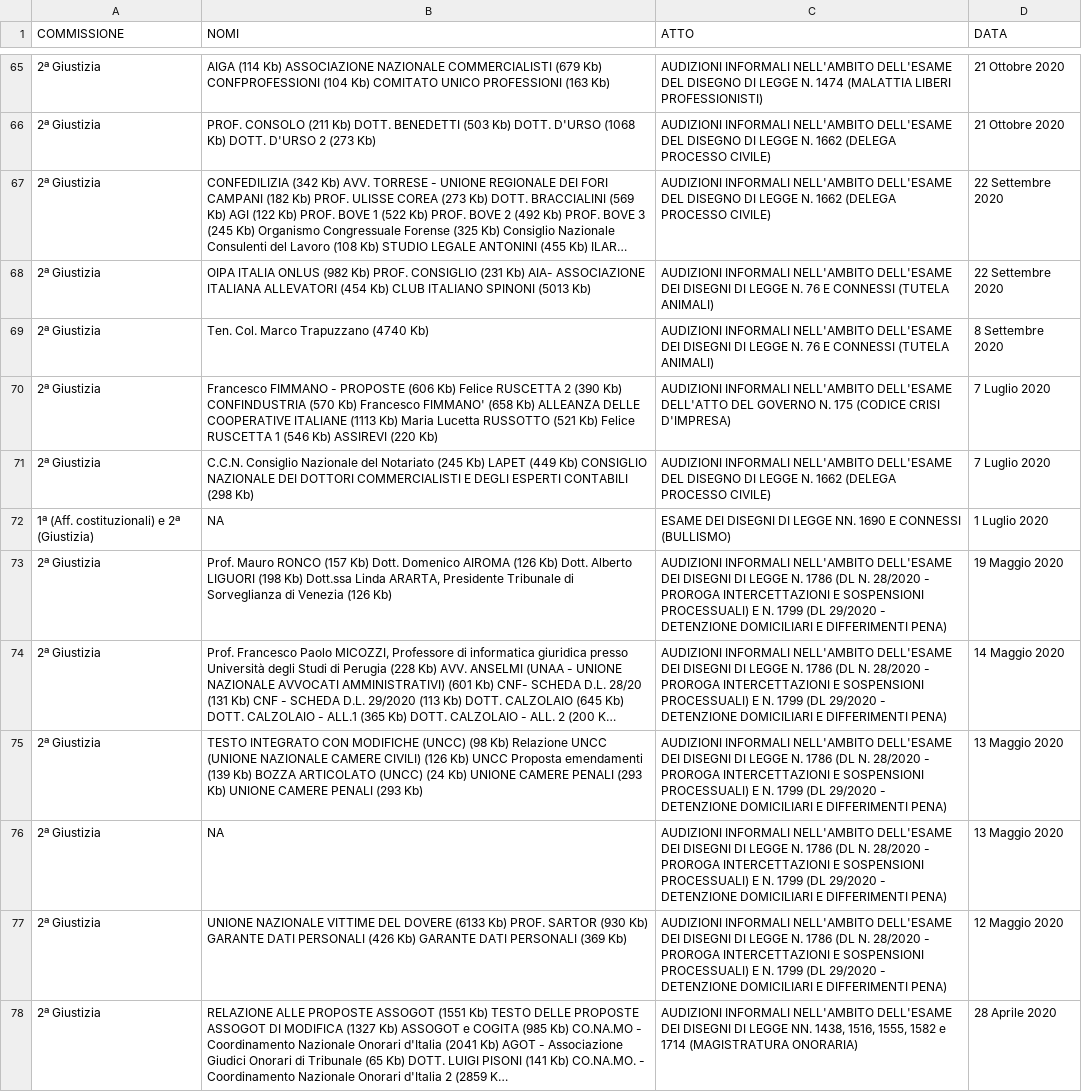
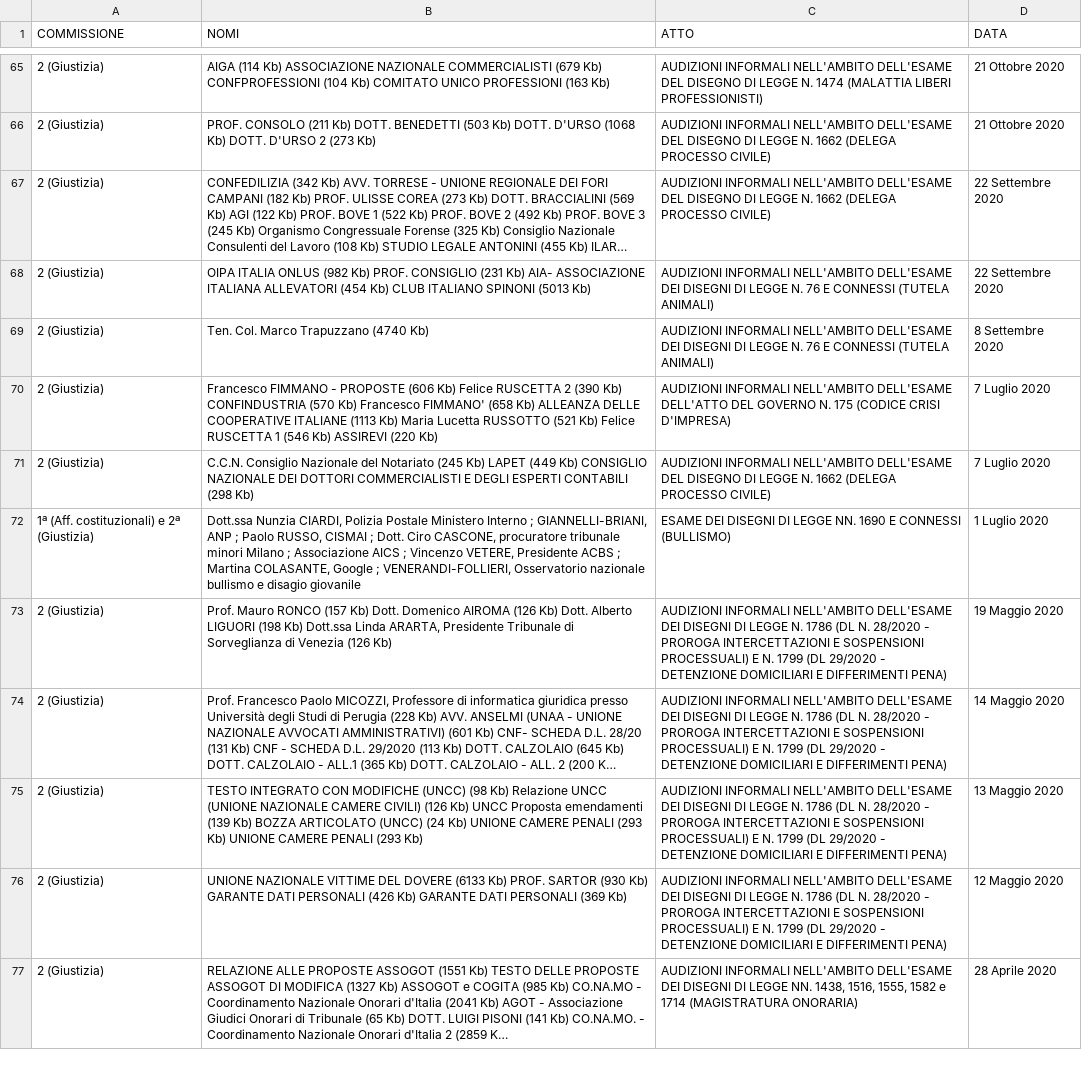
Before and after one commit to simonedeluca/audizioni_informali, a CSV file: data/raw_data/commissione2.csv, drawn as a sheet; only a part is shown, gaps mark what is left out; long unchanged cells end in …; removed rows and columns are numbered as before the commit, all else as after; the diff covers the shown part only; the diff names each change by its address in the sheet, - before the commit and + after, or states it on an @@ line.

Commit message:
update scraping commissione 2

```diff
--- a/data/raw_data/commissione2.csv
+++ b/data/raw_data/commissione2.csv
-A65:A71 (COMMISSIONE): 2ª Giustizia
+A65:A71 (COMMISSIONE): 2 (Giustizia)
-B72 (NOMI): NA
+B72 (NOMI): Dott.ssa Nunzia CIARDI, Polizia Postale Ministero Interno ; GIANNELLI-BRIANI, ANP ; Paolo RUSSO, CISMAI ; Dott. Ciro CASCONE, procuratore tribunale minori Milano ; Associazione AICS ; Vincenzo VETERE, Presidente ACBS ; Martina COLASANTE, Google ; VENERANDI-FOLLIERI, Osservatorio nazionale bullismo e disagio giovanile
-A73:A75 (COMMISSIONE): 2ª Giustizia
+A73:A75 (COMMISSIONE): 2 (Giustizia)
-row 76: 2ª Giustizia | NA | AUDIZIONI INFORMALI NELL'AMBITO DELL'ESAME DEI DISEGNI DI LEGGE N. 1786 (DL N. 28/2020 - PROROGA INTERCETTAZIONI E SOSPENSIONI PROCESSUALI) E N. 1799 (DL 29/2020 - DETENZIONE DOMICILIARI E DIFFERIMENTI PENA) | 13 Maggio 2020
-A76:A77 (COMMISSIONE): 2ª Giustizia
+A76:A77 (COMMISSIONE): 2 (Giustizia)
```
Also changed, not shown: 1 removed row and 77 edited cells elsewhere in this file, 1 other file.
